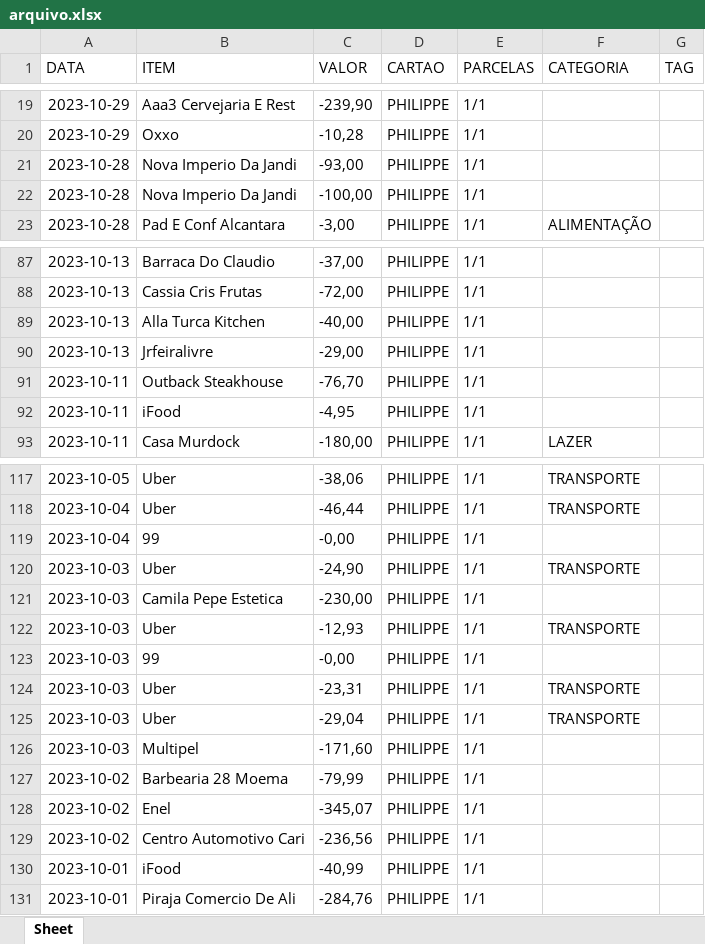
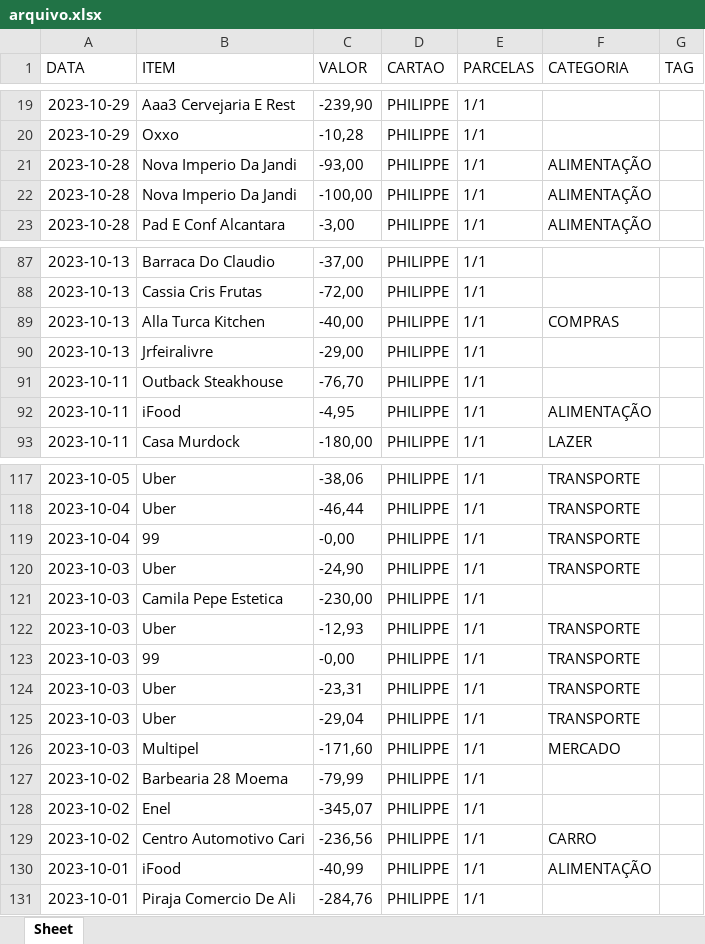
Before and after one commit to lyllo/py_budget, an Excel workbook: arquivo.xlsx, sheet Sheet, drawn as a sheet; only a part is shown, gaps mark what is left out; values as stored, in another font and other column widths than the file's, no borders; the diff covers the shown part only; the diff names each change by its address in the sheet, - before the commit and + after, or states it on an @@ line.

```diff
--- a/arquivo.xlsx (sheet Sheet)
+++ b/arquivo.xlsx (sheet Sheet)
-F21:F22 (CATEGORIA): (empty)
+F21:F22 (CATEGORIA): ALIMENTAÇÃO
-F89 (CATEGORIA): (empty)
+F89 (CATEGORIA): COMPRAS
-F92 (CATEGORIA): (empty)
+F92 (CATEGORIA): ALIMENTAÇÃO
-F119 (CATEGORIA): (empty)
+F119 (CATEGORIA): TRANSPORTE
-F123 (CATEGORIA): (empty)
+F123 (CATEGORIA): TRANSPORTE
-F126 (CATEGORIA): (empty)
+F126 (CATEGORIA): MERCADO
-F129 (CATEGORIA): (empty)
+F129 (CATEGORIA): CARRO
-F130 (CATEGORIA): (empty)
+F130 (CATEGORIA): ALIMENTAÇÃO
```
Also changed, not shown: 3 edited cells elsewhere in this sheet, 3 other files.
